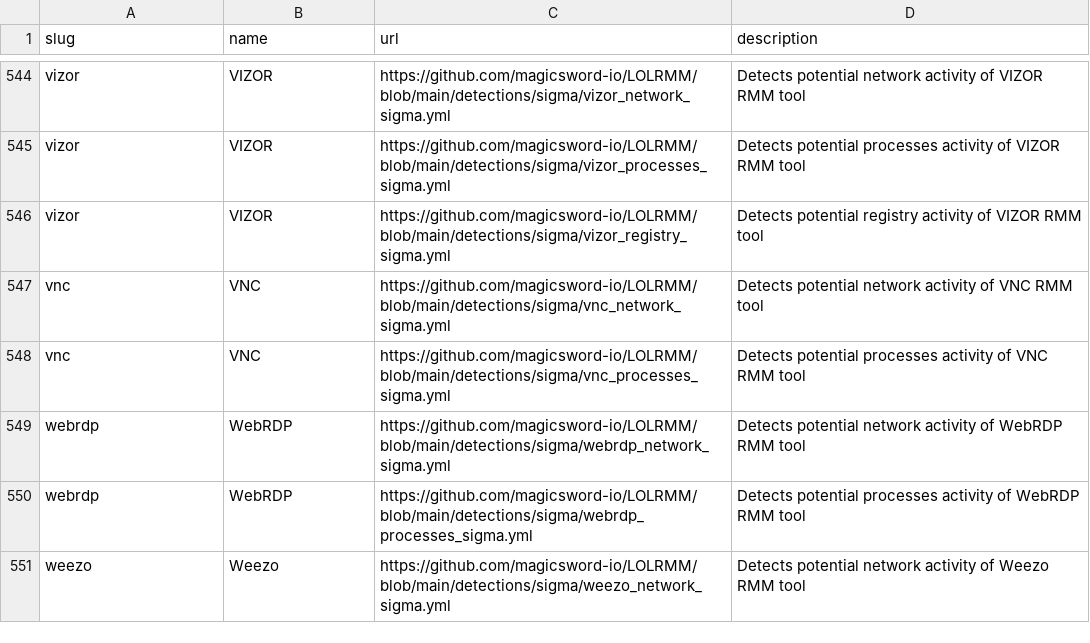
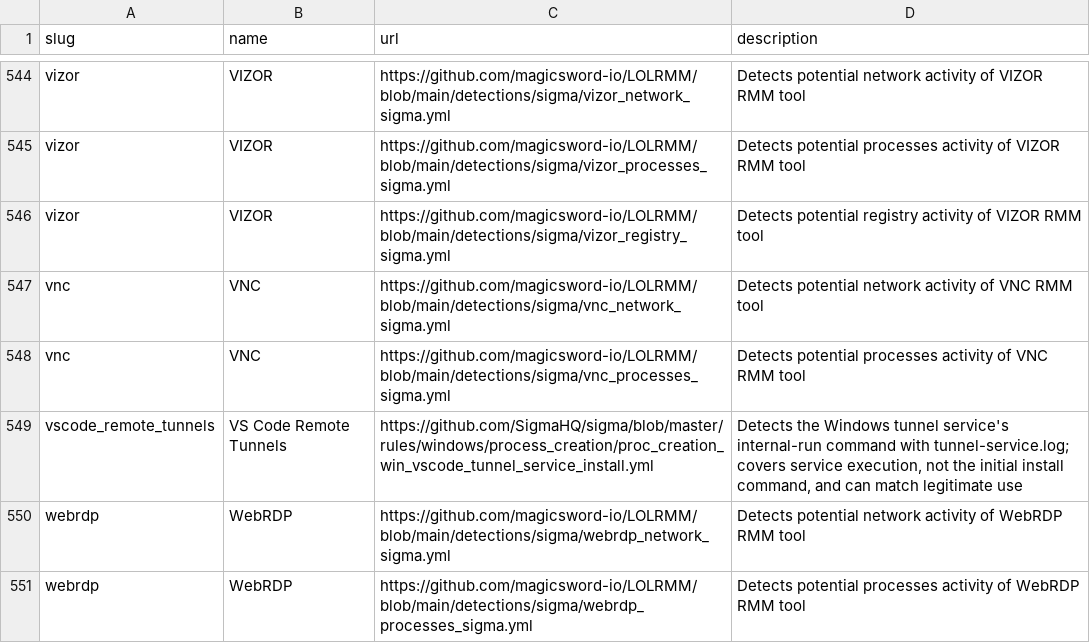
Before and after one commit to InfoSecJay/lolrmm-artifacts, a CSV file: data/csv/detections.csv, drawn as a sheet; only a part is shown, gaps mark what is left out; the shorter side is filled out with more unchanged rows; the diff names each change by its address in the sheet, - before the commit and + after, or states it on an @@ line.

```diff
--- a/data/csv/detections.csv
+++ b/data/csv/detections.csv
+row 549: vscode_remote_tunnels | VS Code Remote Tunnels | https://github.com/SigmaHQ/sigma/blob/master/rules/windows/process_creation/proc_creation_win_vscode_tunnel_service_install.yml | Detects the Windows tunnel service's internal-run command with tunnel-service.log; covers service execution, not the initial install command, and can match legitimate use
```
Also changed, not shown: data/applications.csv, data/csv/artifacts_disk.csv, 13 other files.
